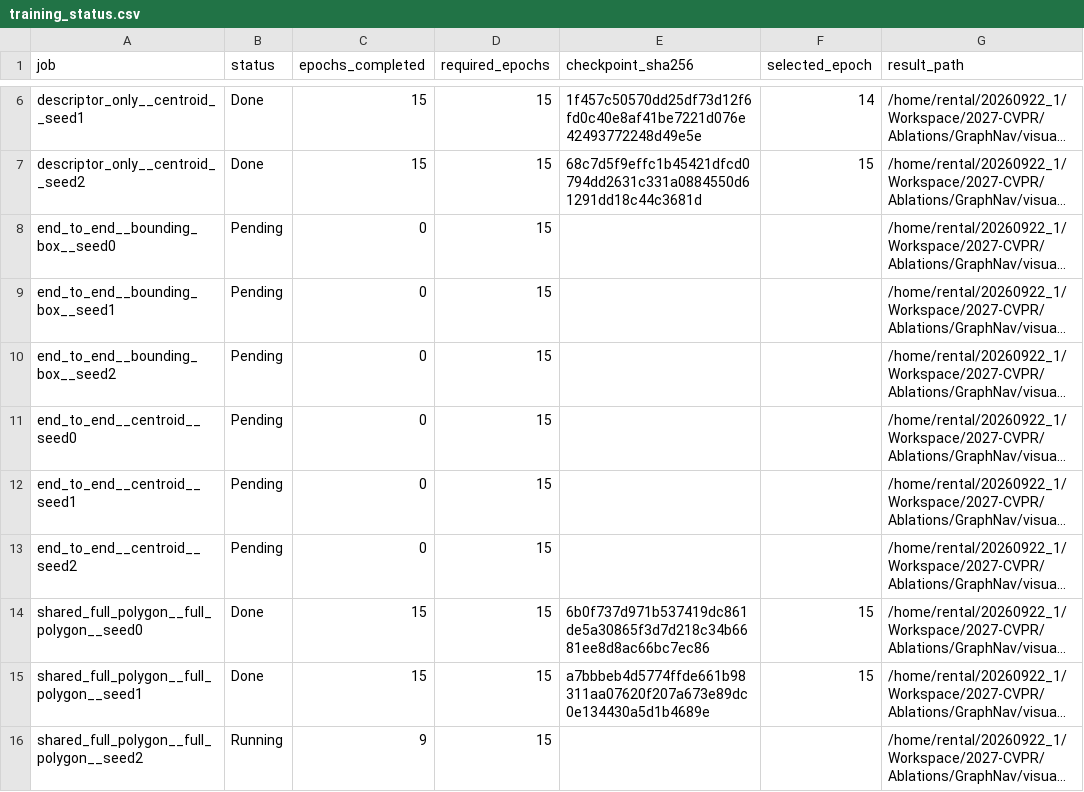
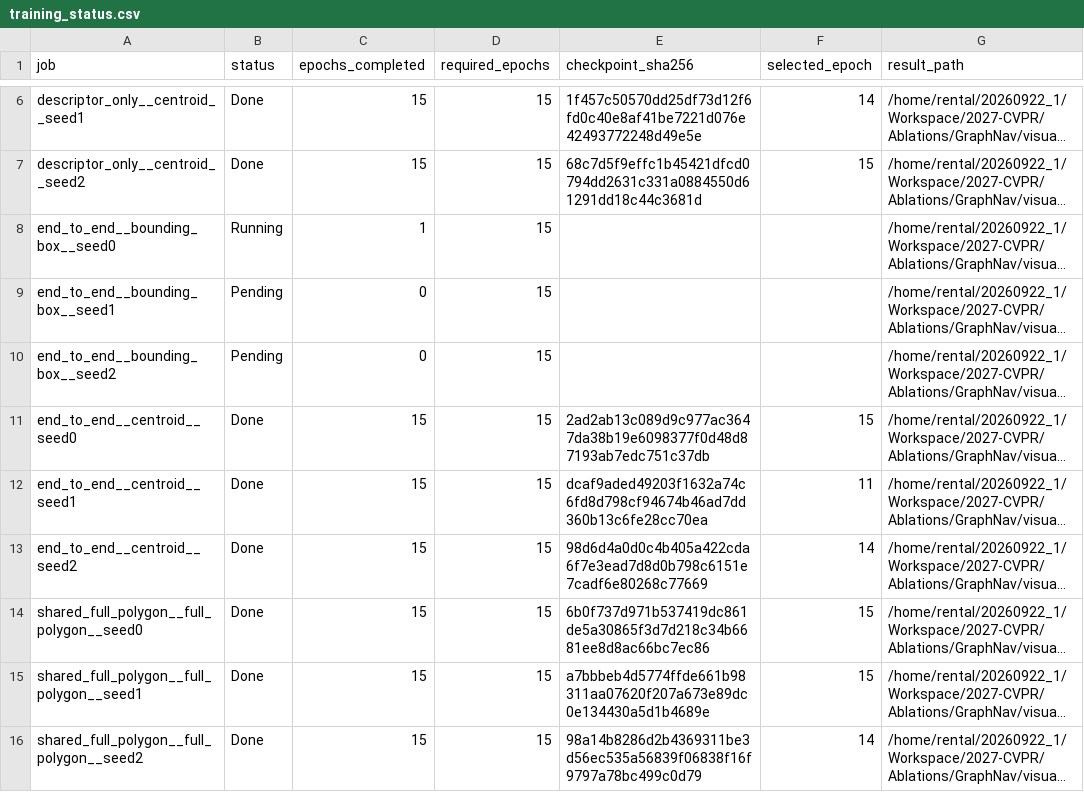
Before and after one commit to qiaoxu123/2027-CVPR, a CSV file: reports/paper_experiments/polygon_ablation/training_status.csv, drawn as a sheet; only a part is shown, gaps mark what is left out; long unchanged cells end in …; the diff names each change by its address in the sheet, - before the commit and + after, or states it on an @@ line.

```diff
--- a/reports/paper_experiments/polygon_ablation/training_status.csv
+++ b/reports/paper_experiments/polygon_ablation/training_status.csv
-B8 (status): Pending
+B8 (status): Running
-C8 (epochs_completed): 0
+C8 (epochs_completed): 1
-B11:B13 (status): Pending
+B11:B13 (status): Done
-C11:C13 (epochs_completed): 0
+C11:C13 (epochs_completed): 15
-E11 (checkpoint_sha256): (empty)
+E11 (checkpoint_sha256): 2ad2ab13c089d9c977ac3647da38b19e6098377f0d48d87193ab7edc751c37db
-F11 (selected_epoch): (empty)
+F11 (selected_epoch): 15
-E12 (checkpoint_sha256): (empty)
+E12 (checkpoint_sha256): dcaf9aded49203f1632a74c6fd8d798cf94674b46ad7dd360b13c6fe28cc70ea
-F12 (selected_epoch): (empty)
+F12 (selected_epoch): 11
-E13 (checkpoint_sha256): (empty)
+E13 (checkpoint_sha256): 98d6d4a0d0c4b405a422cda6f7e3ead7d8d0b798c6151e7cadf6e80268c77669
-F13 (selected_epoch): (empty)
+F13 (selected_epoch): 14
-B16 (status): Running
+B16 (status): Done
-C16 (epochs_completed): 9
+C16 (epochs_completed): 15
-E16 (checkpoint_sha256): (empty)
+E16 (checkpoint_sha256): 98a14b8286d2b4369311be3d56ec535a56839f06838f16f9797a78bc499c0d79
-F16 (selected_epoch): (empty)
+F16 (selected_epoch): 14
```
Also changed, not shown: 28 other files.
